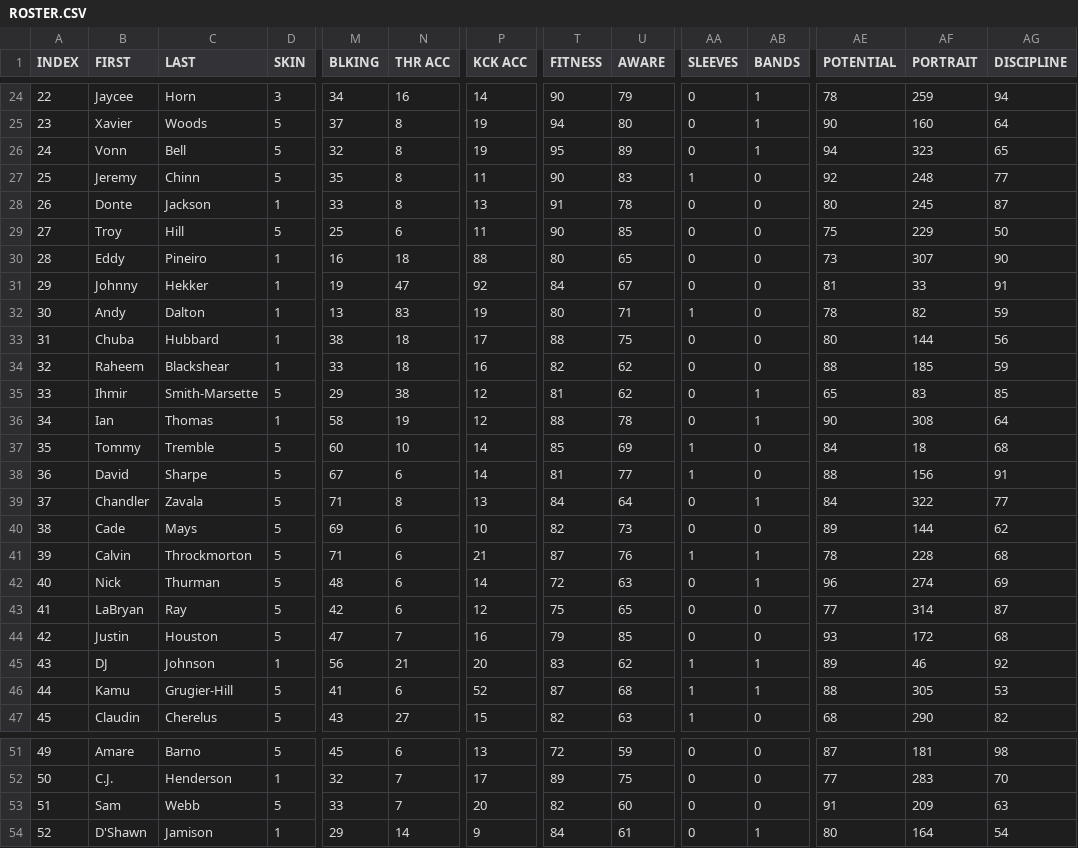
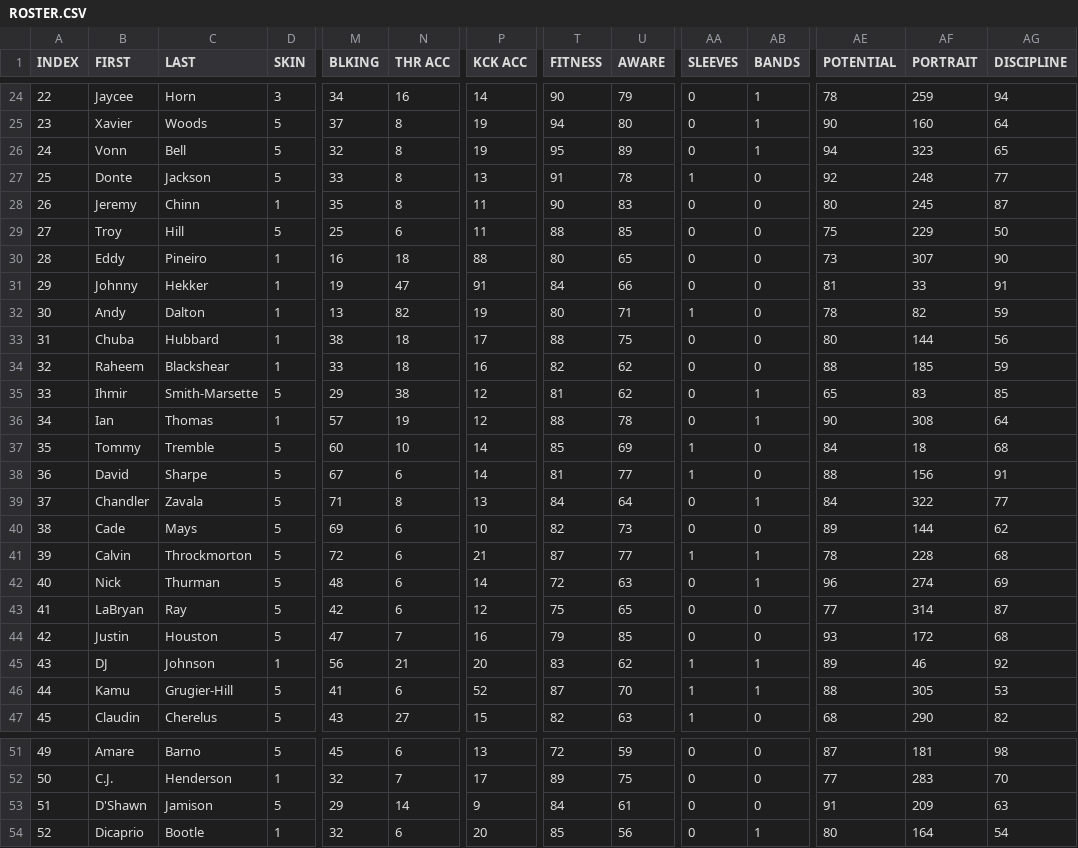
Before and after one commit to vskaush2/AxisFootballMods, a CSV file: Mods/Team Mods/Carolina Panthers/ROSTER.CSV, drawn as a sheet; only a part is shown, gaps mark what is left out; removed rows and columns are numbered as before the commit, all else as after; rows hold the shown columns only; the diff covers the shown part only; the diff names each change by its address in the sheet, - before the commit and + after, or states it on an @@ line.

```diff
--- a/Mods/Team Mods/Carolina Panthers/ROSTER.CSV
+++ b/Mods/Team Mods/Carolina Panthers/ROSTER.CSV
-row 27: 25 | Jeremy | Chinn | 5 | 35 | 8 | 11 | 90 | 83 | 1 | 0 | 92 | 248 | 77
@@ column A (INDEX) renumbered between rows 27 and 53 @@
-D27 (SKIN): 1
+D27 (SKIN): 5
-AA27 (SLEEVES): 0
+AA27 (SLEEVES): 1
-AE27 (POTENTIAL): 80
+AE27 (POTENTIAL): 92
-AF27 (PORTRAIT): 245
+AF27 (PORTRAIT): 248
-AG27 (DISCIPLINE): 87
+AG27 (DISCIPLINE): 77
+row 28: 26 | Jeremy | Chinn | 1 | 35 | 8 | 11 | 90 | 83 | 0 | 0 | 80 | 245 | 87
-T29 (FITNESS): 90
+T29 (FITNESS): 88
-P31 (KCK ACC): 92
+P31 (KCK ACC): 91
-U31 (AWARE): 67
+U31 (AWARE): 66
-N32 (THR ACC): 83
+N32 (THR ACC): 82
-M36 (BLKING): 58
+M36 (BLKING): 57
-M41 (BLKING): 71
+M41 (BLKING): 72
-U41 (AWARE): 76
+U41 (AWARE): 77
-U46 (AWARE): 68
+U46 (AWARE): 70
-row 53: 51 | Sam | Webb | 5 | 33 | 7 | 20 | 82 | 60 | 0 | 0 | 91 | 209 | 63
-D53 (SKIN): 1
+D53 (SKIN): 5
-AB53 (BANDS): 1
+AB53 (BANDS): 0
-AE53 (POTENTIAL): 80
+AE53 (POTENTIAL): 91
-AF53 (PORTRAIT): 164
+AF53 (PORTRAIT): 209
-AG53 (DISCIPLINE): 54
+AG53 (DISCIPLINE): 63
+row 54: 52 | Dicaprio | Bootle | 1 | 32 | 6 | 20 | 85 | 56 | 0 | 1 | 80 | 164 | 54
```
Also changed, not shown: 6 edited cells elsewhere in this file, Mods/Team Mods/Chicago Bears/ROSTER.csv, Mods/Team Mods/Denver Broncos/ROSTER.CSV, 24 other files.
